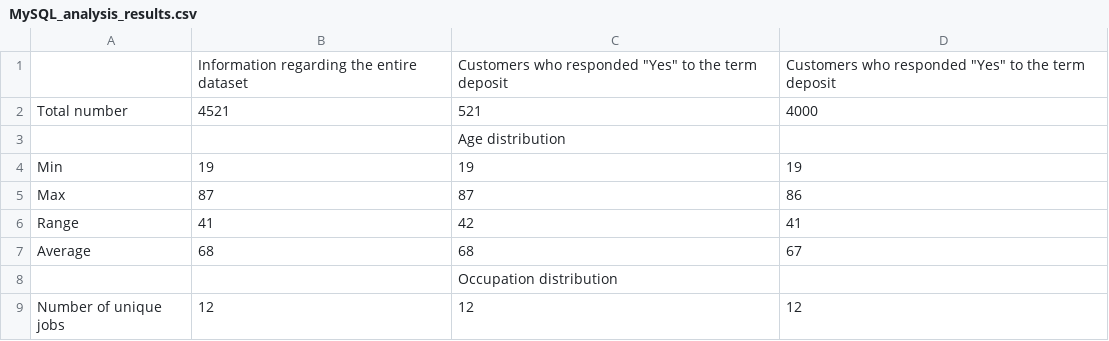
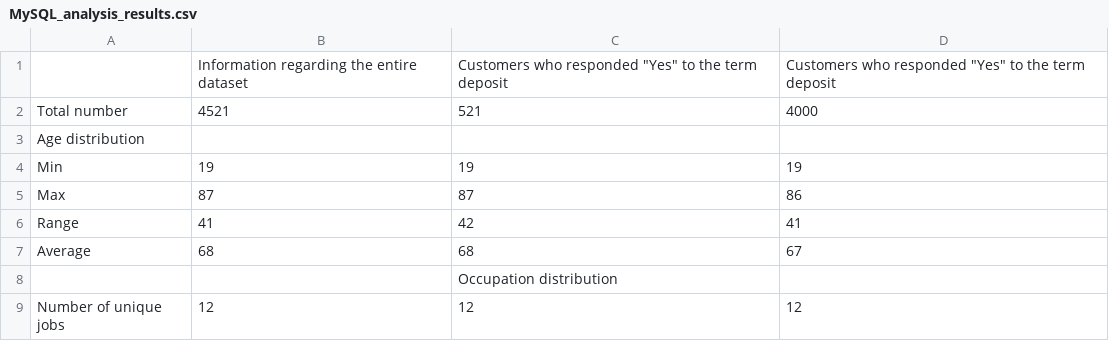
Before and after one commit to kathytran88/bank_term_deposit_analysis, a CSV file: MySQL_analysis_results.csv, drawn as a sheet; only a part is shown; removed rows and columns are numbered as before the commit, all else as after; the diff names each change by its address in the sheet, - before the commit and + after, or states it on an @@ line.

Commit message:
Update MySQL_analysis_results.csv

```diff
--- a/MySQL_analysis_results.csv
+++ b/MySQL_analysis_results.csv
-row 3:  |  | Age distribution
+row 3: Age distribution
```
